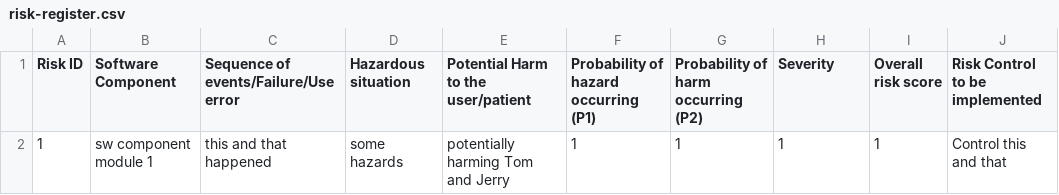
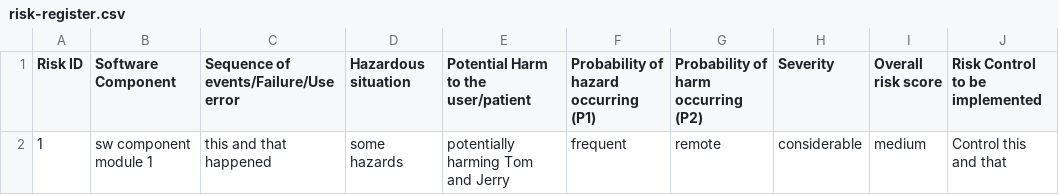
Before and after one commit to michaelcychan-org/test-webhook, a CSV file: .coauthor/risk/risk-register.csv, drawn as a sheet.

Commit message:
correct data fields

```diff
--- a/.coauthor/risk/risk-register.csv
+++ b/.coauthor/risk/risk-register.csv
@@ -1,2 +1,2 @@
 Risk ID,Software Component,Sequence of events/Failure/Use error,Hazardous situation,Potential Harm to the user/patient,Probability of hazard occurring (P1),Probability of harm occurring (P2),Severity,Overall risk score,Risk Control to be implemented
-1,sw component module 1, this and that happened,some hazards,potentially harming Tom and Jerry,1,1,1,1,Control this and that
+1,sw component module 1, this and that happened,some hazards,potentially harming Tom and Jerry,frequent,remote,considerable,medium,Control this and that
```
